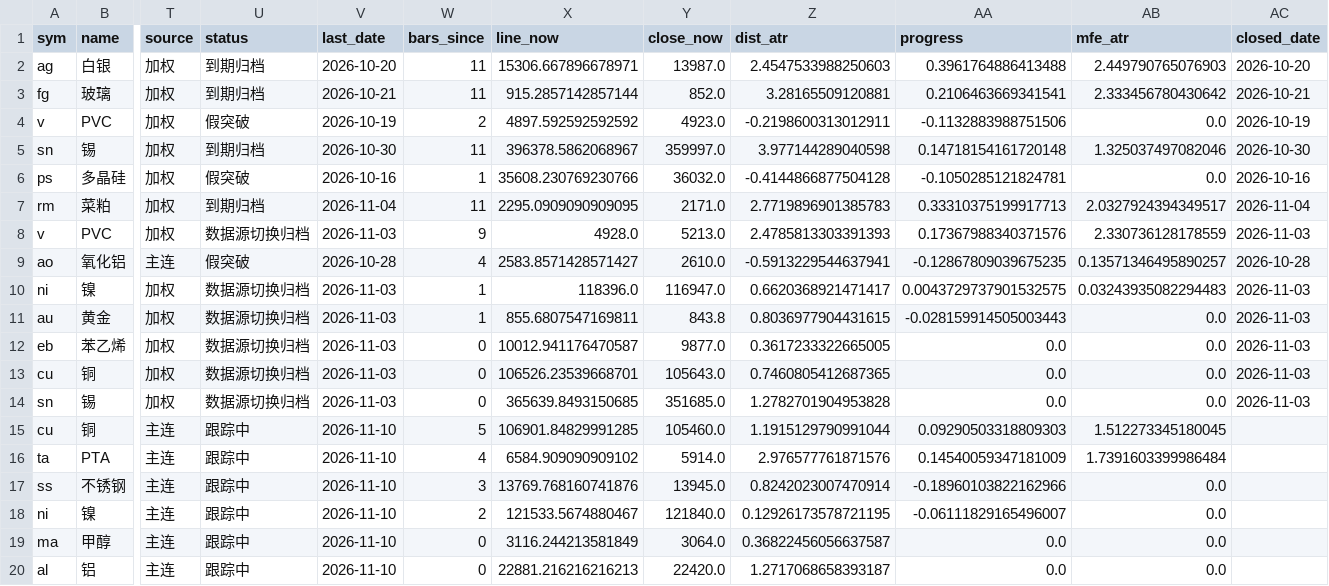
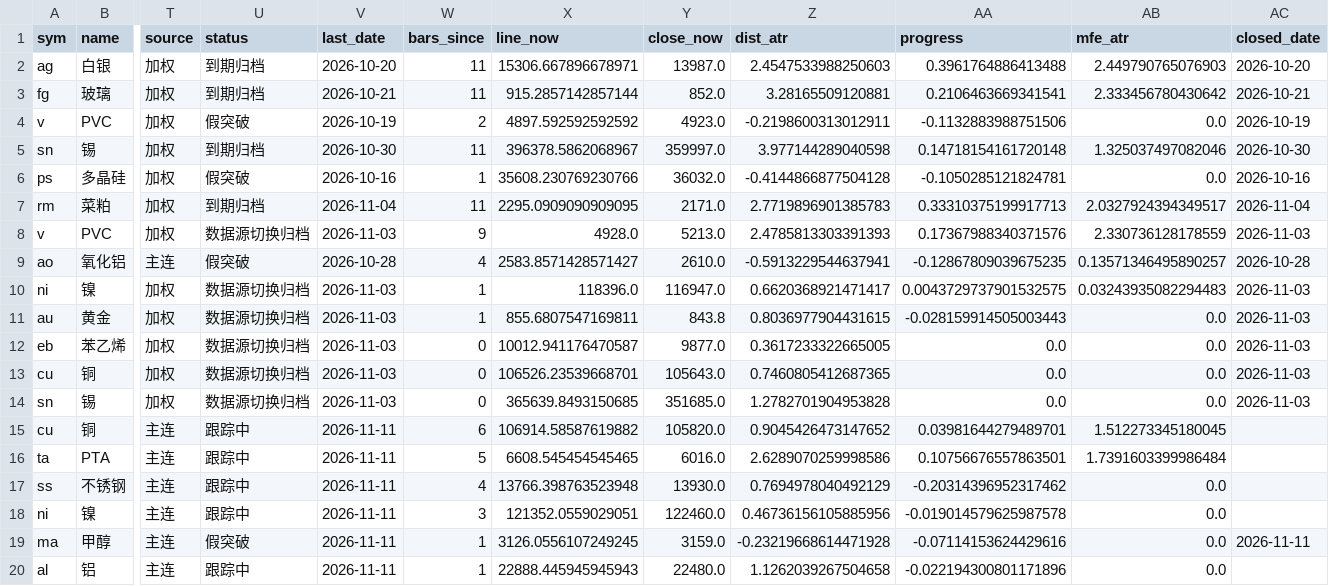
Before and after one commit to Jerry-HONK/futures-data, a CSV file: data/pattern_breakouts_latest.csv, drawn as a sheet; only a part is shown, gaps mark what is left out; the diff names each change by its address in the sheet, - before the commit and + after, or states it on an @@ line.

```diff
--- a/data/pattern_breakouts_latest.csv
+++ b/data/pattern_breakouts_latest.csv
-V15:V20 (last_date): 2026-11-10
+V15:V20 (last_date): 2026-11-11
-W15 (bars_since): 5
+W15 (bars_since): 6
-X15 (line_now): 106901.84829991285
+X15 (line_now): 106914.58587619882
-Y15 (close_now): 105460.0
+Y15 (close_now): 105820.0
-Z15 (dist_atr): 1.1915129790991044
+Z15 (dist_atr): 0.9045426473147652
-AA15 (progress): 0.09290503318809303
+AA15 (progress): 0.03981644279489701
-W16 (bars_since): 4
+W16 (bars_since): 5
-X16 (line_now): 6584.909090909102
+X16 (line_now): 6608.545454545465
-Y16 (close_now): 5914.0
+Y16 (close_now): 6016.0
-Z16 (dist_atr): 2.976577761871576
+Z16 (dist_atr): 2.6289070259998586
-AA16 (progress): 0.14540059347181009
+AA16 (progress): 0.10756676557863501
-W17 (bars_since): 3
+W17 (bars_since): 4
-X17 (line_now): 13769.768160741876
+X17 (line_now): 13766.398763523948
-Y17 (close_now): 13945.0
+Y17 (close_now): 13930.0
-Z17 (dist_atr): 0.8242023007470914
+Z17 (dist_atr): 0.7694978040492129
-AA17 (progress): -0.18960103822162966
+AA17 (progress): -0.20314396952317462
-W18 (bars_since): 2
+W18 (bars_since): 3
-X18 (line_now): 121533.5674880467
+X18 (line_now): 121352.0559029051
-Y18 (close_now): 121840.0
+Y18 (close_now): 122460.0
-Z18 (dist_atr): 0.12926173578721195
+Z18 (dist_atr): 0.46736156105885956
-AA18 (progress): -0.06111829165496007
+AA18 (progress): -0.019014579625987578
-U19 (status): 跟踪中
+U19 (status): 假突破
-W19:W20 (bars_since): 0
+W19:W20 (bars_since): 1
-X19 (line_now): 3116.244213581849
+X19 (line_now): 3126.0556107249245
-Y19 (close_now): 3064.0
+Y19 (close_now): 3159.0
-Z19 (dist_atr): 0.36822456056637587
+Z19 (dist_atr): -0.23219668614471928
-AA19 (progress): 0.0
+AA19 (progress): -0.07114153624429616
-AC19 (closed_date): (empty)
+AC19 (closed_date): 2026-11-11
-X20 (line_now): 22881.216216216213
+X20 (line_now): 22888.445945945943
-Y20 (close_now): 22420.0
+Y20 (close_now): 22480.0
-Z20 (dist_atr): 1.2717068658393187
+Z20 (dist_atr): 1.1262039267504658
-AA20 (progress): 0.0
+AA20 (progress): -0.022194300801171896
```
Also changed, not shown: data/pattern_hold_latest.csv, 6 other files.
